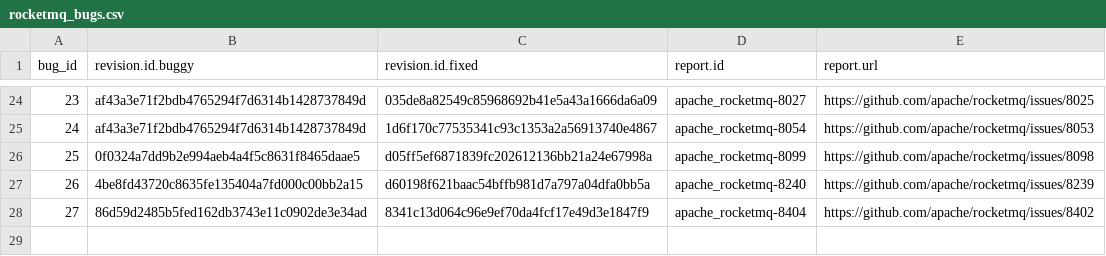
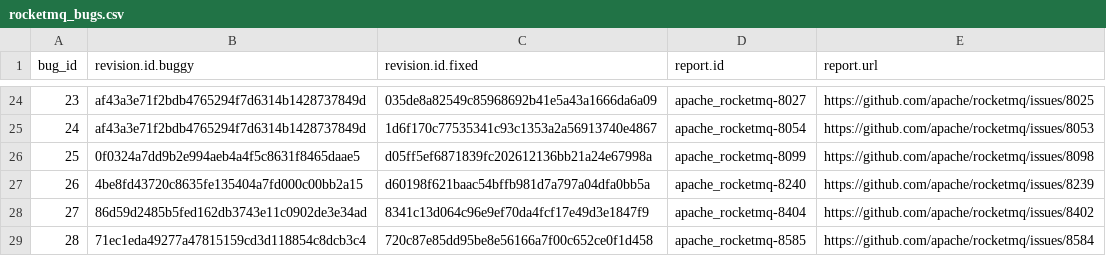
Before and after one commit to coinse/GHRB, a CSV file: commit_db/rocketmq_bugs.csv, drawn as a sheet; only a part is shown, gaps mark what is left out.

```diff
--- a/commit_db/rocketmq_bugs.csv
+++ b/commit_db/rocketmq_bugs.csv
@@ -28 +28,2 @@ bug_id,revision.id.buggy,revision.id.fixed,report.id,report.url
 27,86d59d2485b5fed162db3743e11c0902de3e34ad,8341c13d064c96e9ef70da4fcf17e49d3e1847f9,apache_rocketmq-8404,https://github.com/apache/rocketmq/issues/8402
+28,71ec1eda49277a47815159cd3d118854c8dcb3c4,720c87e85dd95be8e56166a7f00c652ce0f1d458,apache_rocketmq-8585,https://github.com/apache/rocketmq/issues/8584
```
Also changed, not shown: commit_db/checkstyle_bugs.csv, 9 other files.
